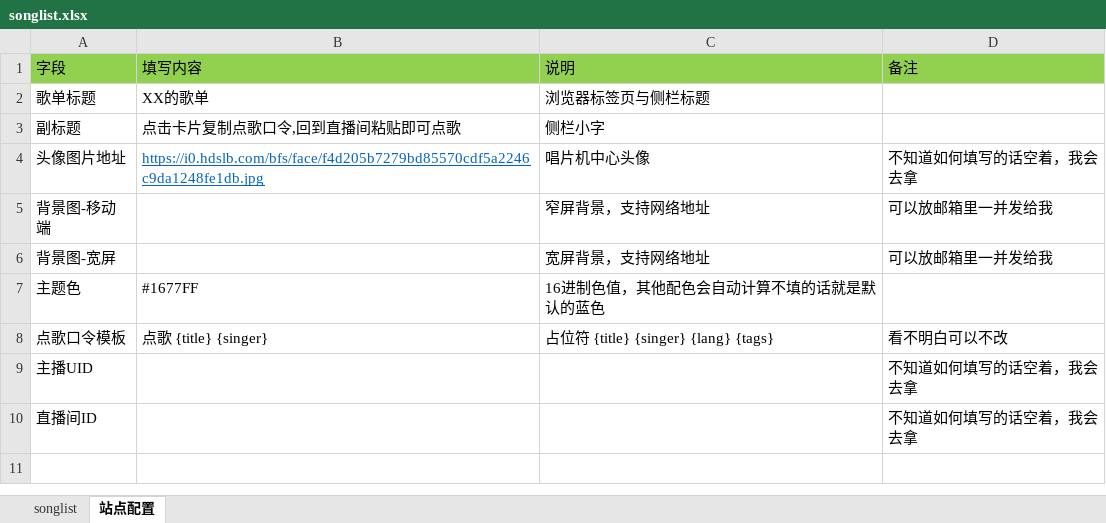
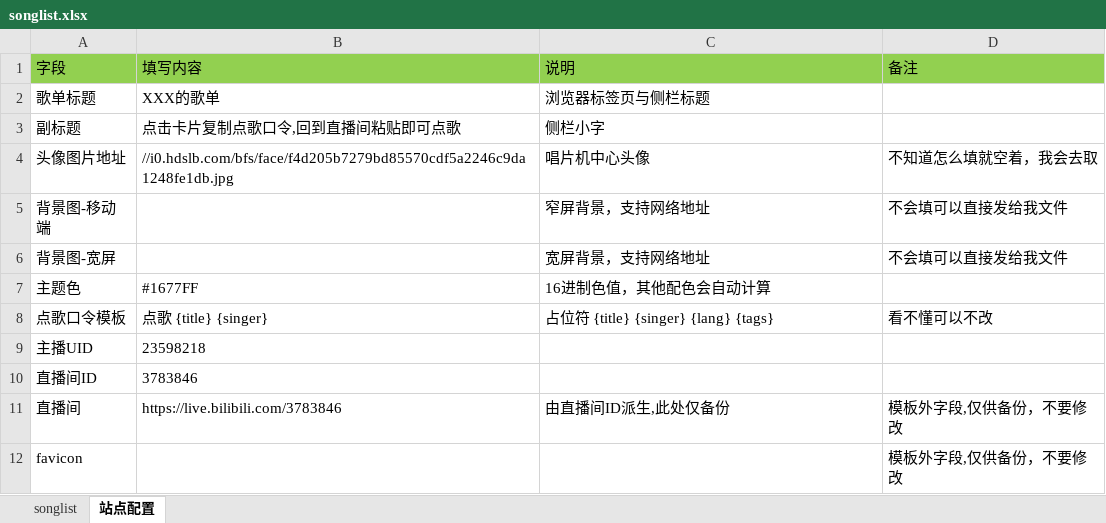
Before and after one commit to FangDingli/songlist, an Excel workbook: public/songlist.xlsx, sheet 站点配置, drawn as a sheet; values as stored, in another font and other column widths than the file's, no borders; the diff names each change by its address in the sheet, - before the commit and + after, or states it on an @@ line.

```diff
--- a/public/songlist.xlsx (sheet 站点配置)
+++ b/public/songlist.xlsx (sheet 站点配置)
-B2 (填写内容): XX的歌单
+B2 (填写内容): XXX的歌单
-B4 (填写内容): https://i0.hdslb.com/bfs/face/f4d205b7279bd85570cdf5a2246c9da1248fe1db.jpg
+B4 (填写内容): //i0.hdslb.com/bfs/face/f4d205b7279bd85570cdf5a2246c9da1248fe1db.jpg
@@ B4 underline: on → off, text colour: #0563C1 → black @@
-D4 (备注): 不知道如何填写的话空着，我会去拿
+D4 (备注): 不知道怎么填就空着，我会去取
-D5:D6 (备注): 可以放邮箱里一并发给我
+D5:D6 (备注): 不会填可以直接发给我文件
-C7 (说明): 16进制色值，其他配色会自动计算不填的话就是默认的蓝色
+C7 (说明): 16进制色值，其他配色会自动计算
-D8 (备注): 看不明白可以不改
+D8 (备注): 看不懂可以不改
-B9 (填写内容): (empty)
+B9 (填写内容): 23598218
-D9:D10 (备注): 不知道如何填写的话空着，我会去拿
+D9:D10 (备注): (empty)
-B10 (填写内容): (empty)
+B10 (填写内容): 3783846
+row 11: 直播间 | https://live.bilibili.com/3783846 | 由直播间ID派生,此处仅备份 | 模板外字段,仅供备份，不要修改
+row 12: favicon |  |  | 模板外字段,仅供备份，不要修改
```
Also changed, not shown: 2 other files.
